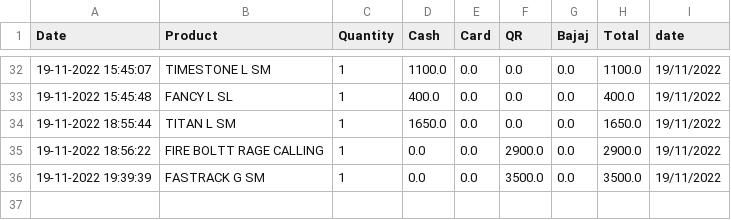
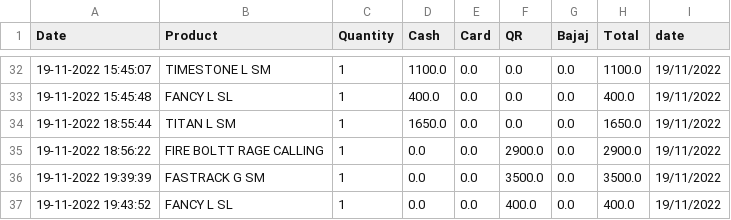
Before and after one commit to shilpa2806/Shop_Nandyal, a CSV file: data.csv, drawn as a sheet; only a part is shown, gaps mark what is left out; the diff names each change by its address in the sheet, - before the commit and + after, or states it on an @@ line.

Commit message:
committing files

```diff
--- a/data.csv
+++ b/data.csv
+row 37: 19-11-2022 19:43:52 | FANCY L SL | 1 | 0.0 | 0.0 | 400.0 | 0.0 | 400.0 | 19/11/2022
```
